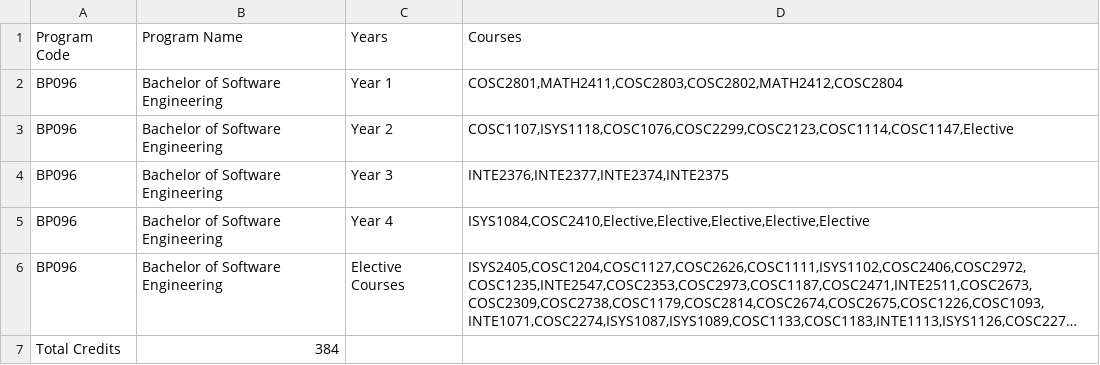
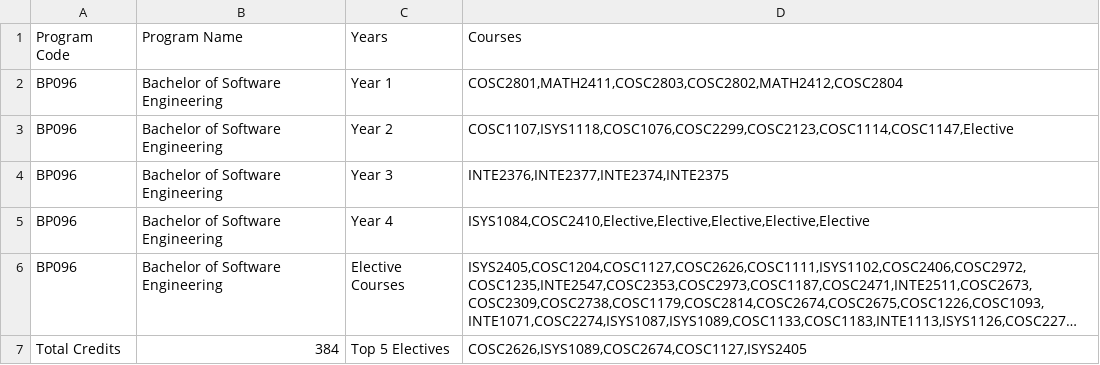
Before and after one commit to mihipai/ITStudio_TeamPurple, a CSV file: bp096_1.csv, drawn as a sheet; long unchanged cells end in …; the diff names each change by its address in the sheet, - before the commit and + after, or states it on an @@ line.

Commit message:
Thil - upload new lines for Program.py

```diff
--- a/bp096_1.csv
+++ b/bp096_1.csv
-C7 (Years): (empty)
+C7 (Years): Top 5 Electives
-D7 (Courses): (empty)
+D7 (Courses): COSC2626,ISYS1089,COSC2674,COSC1127,ISYS2405
```
Also changed, not shown: 2 other files.
